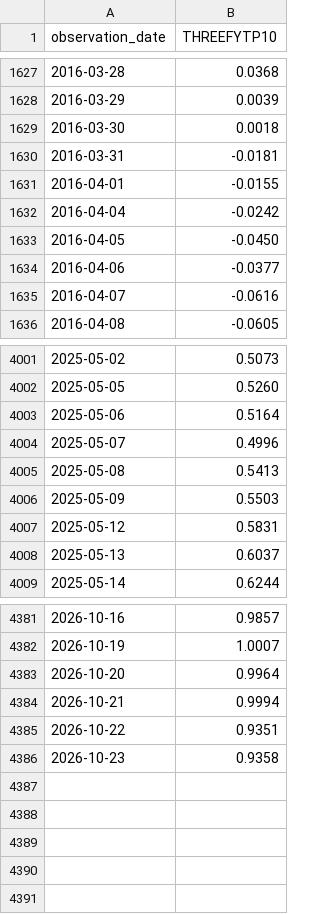
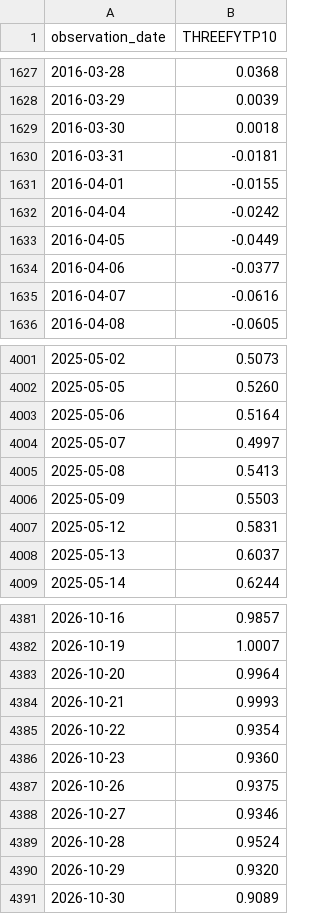
Before and after one commit to Vincizh/market-fragility-dashboard, a CSV file: data/fred-cache/THREEFYTP10.csv, drawn as a sheet; only a part is shown, gaps mark what is left out.

```diff
--- a/data/fred-cache/THREEFYTP10.csv
+++ b/data/fred-cache/THREEFYTP10.csv
@@ -1632,3 +1632,3 @@ observation_date,THREEFYTP10
 2016-04-04,-0.0242
-2016-04-05,-0.0450
+2016-04-05,-0.0449
 2016-04-06,-0.0377
@@ -4003,3 +4003,3 @@ observation_date,THREEFYTP10
 2025-05-06,0.5164
-2025-05-07,0.4996
+2025-05-07,0.4997
 2025-05-08,0.5413
@@ -4383,4 +4383,9 @@ observation_date,THREEFYTP10
 2026-10-20,0.9964
-2026-10-21,0.9994
-2026-10-22,0.9351
-2026-10-23,0.9358
+2026-10-21,0.9993
+2026-10-22,0.9354
+2026-10-23,0.9360
+2026-10-26,0.9375
+2026-10-27,0.9346
+2026-10-28,0.9524
+2026-10-29,0.9320
+2026-10-30,0.9089
```
Also changed, not shown: data/fred-cache/DCPF3M.csv, data/fred-cache/DFF.csv, 14 other files.
